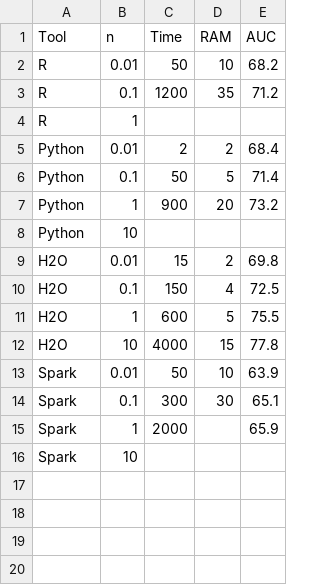
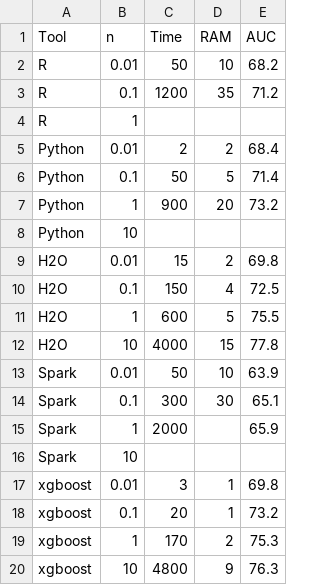
Before and after one commit to szilard/benchm-ml, a CSV file: 2-rf/x-run.csv, drawn as a sheet; the diff names each change by its address in the sheet, - before the commit and + after, or states it on an @@ line.

Commit message:
xgboost RF

```diff
--- a/2-rf/x-run.csv
+++ b/2-rf/x-run.csv
+row 17: xgboost | 0.01 | 3 | 1 | 69.8
+row 18: xgboost | 0.1 | 20 | 1 | 73.2
+row 19: xgboost | 1 | 170 | 2 | 75.3
+row 20: xgboost | 10 | 4800 | 9 | 76.3
```
Also changed, not shown: 4 other files.
